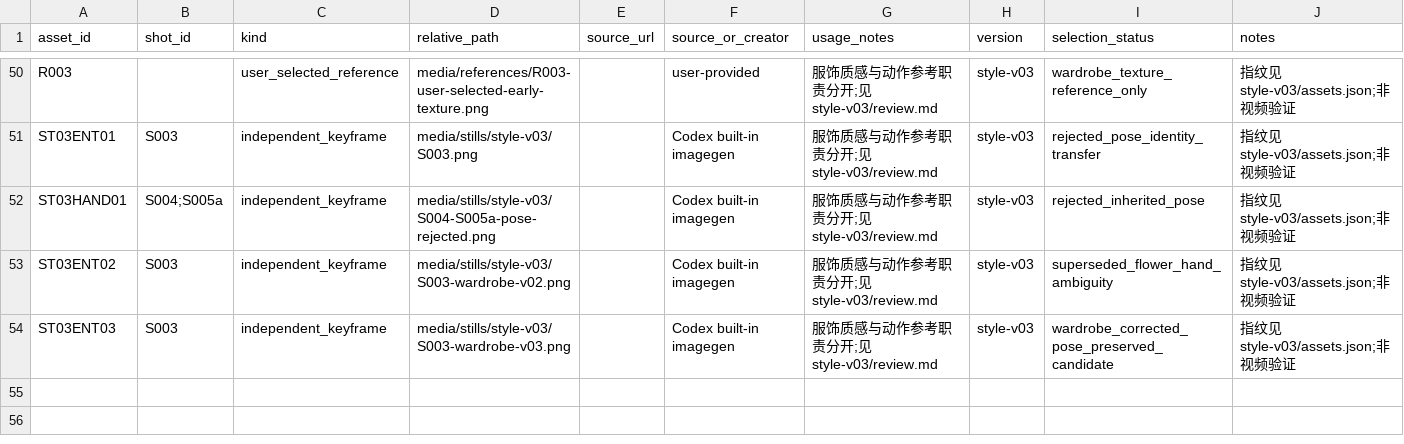
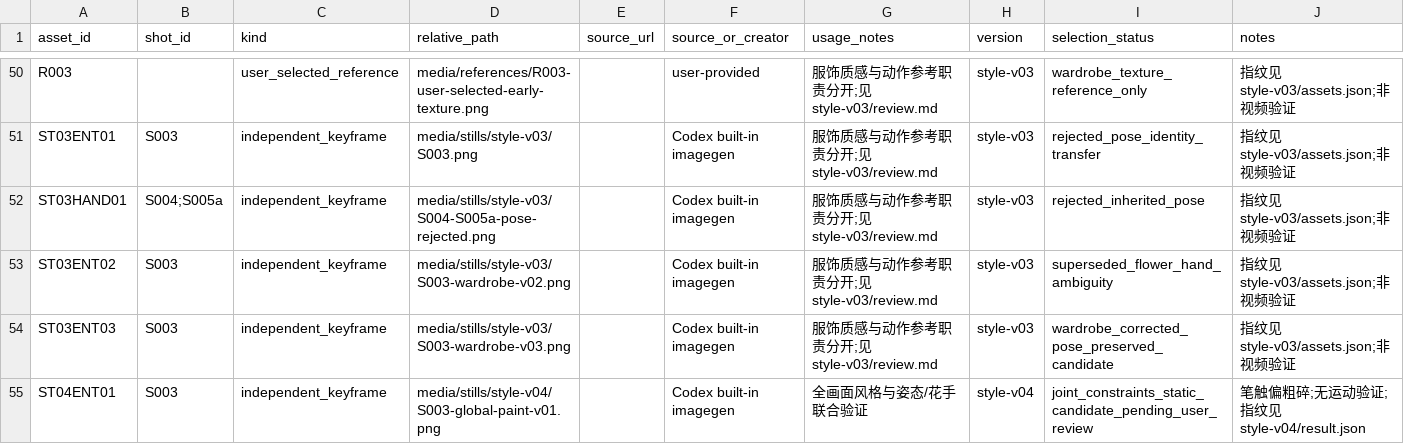
Before and after one commit to lj99boy/last_ai_video, a CSV file: works/0001-in-london/production/manifest.csv, drawn as a sheet; only a part is shown, gaps mark what is left out.

Commit message:
feat: validate global painted style with directed entrance pose

```diff
--- a/works/0001-in-london/production/manifest.csv
+++ b/works/0001-in-london/production/manifest.csv
@@ -54 +54,2 @@ ST03ENT02,S003,independent_keyframe,media/stills/style-v03/S003-wardrobe-v02.png
 ST03ENT03,S003,independent_keyframe,media/stills/style-v03/S003-wardrobe-v03.png,,Codex built-in imagegen,服饰质感与动作参考职责分开;见style-v03/review.md,style-v03,wardrobe_corrected_pose_preserved_candidate,指纹见style-v03/assets.json;非视频验证
+ST04ENT01,S003,independent_keyframe,media/stills/style-v04/S003-global-paint-v01.png,,Codex built-in imagegen,全画面风格与姿态/花手联合验证,style-v04,joint_constraints_static_candidate_pending_user_review,笔触偏粗碎;无运动验证;指纹见style-v04/result.json
```
Also changed, not shown: works/0001-in-london/production/runs.csv, 9 other files.
